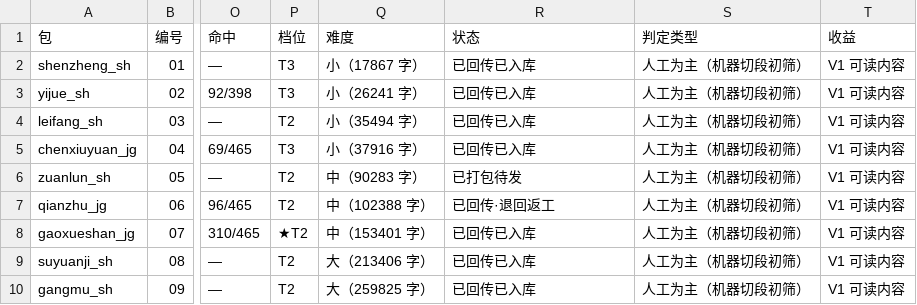
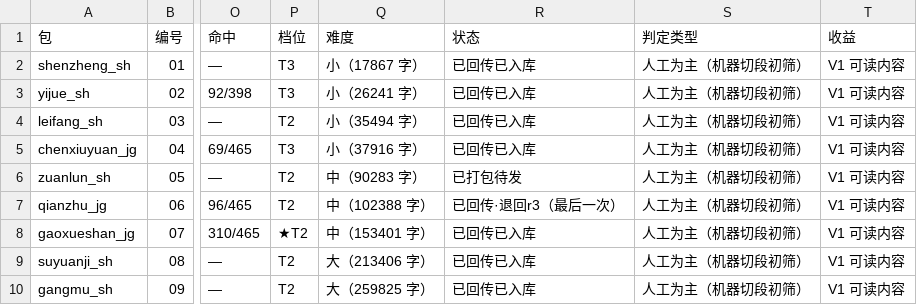
Before and after one commit to daoyechen/yi-shzbl, a CSV file: 07_templates/注本派发/分包表_20261122.csv, drawn as a sheet; only a part is shown, gaps mark what is left out; the diff names each change by its address in the sheet, - before the commit and + after, or states it on an @@ line.

Commit message:
fix: 06 的 r2 退回 r3（切碎：3228 段/中位 12 字/丢 12.8% 内容）
- r2 三项缺陷清零，但把 391 段切成 3228 段，n=219 一条切 227 段
- 总汉字 125,536→109,459，日志自认「仍不合规的段丢弃」，违硬规矩
- r3 给量化门槛（400-900 段/中位≥60字/总字≥118,000），按自然段切不按句切
- 最后一次：不达标挂起，因 tangchuanchuan_jg 已含陈注+唐補正

```diff
--- a/07_templates/注本派发/分包表_20261122.csv
+++ b/07_templates/注本派发/分包表_20261122.csv
-R7 (状态): 已回传·退回返工
+R7 (状态): 已回传·退回r3（最后一次）
```
Also changed, not shown: 1 other file.
